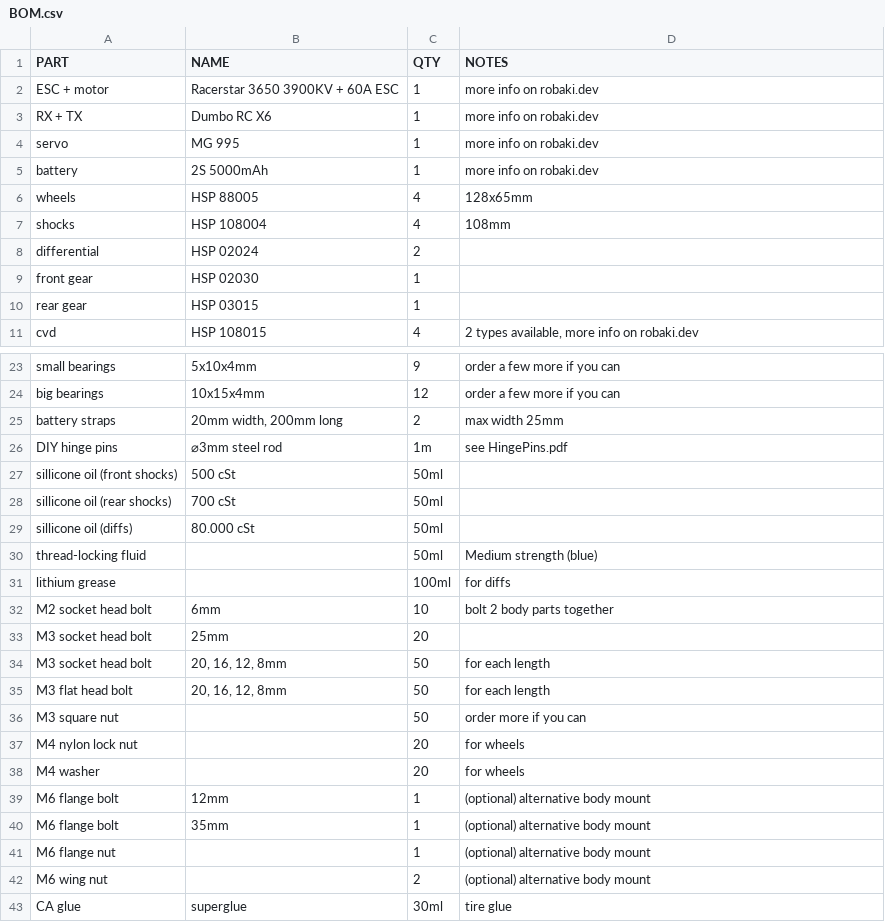
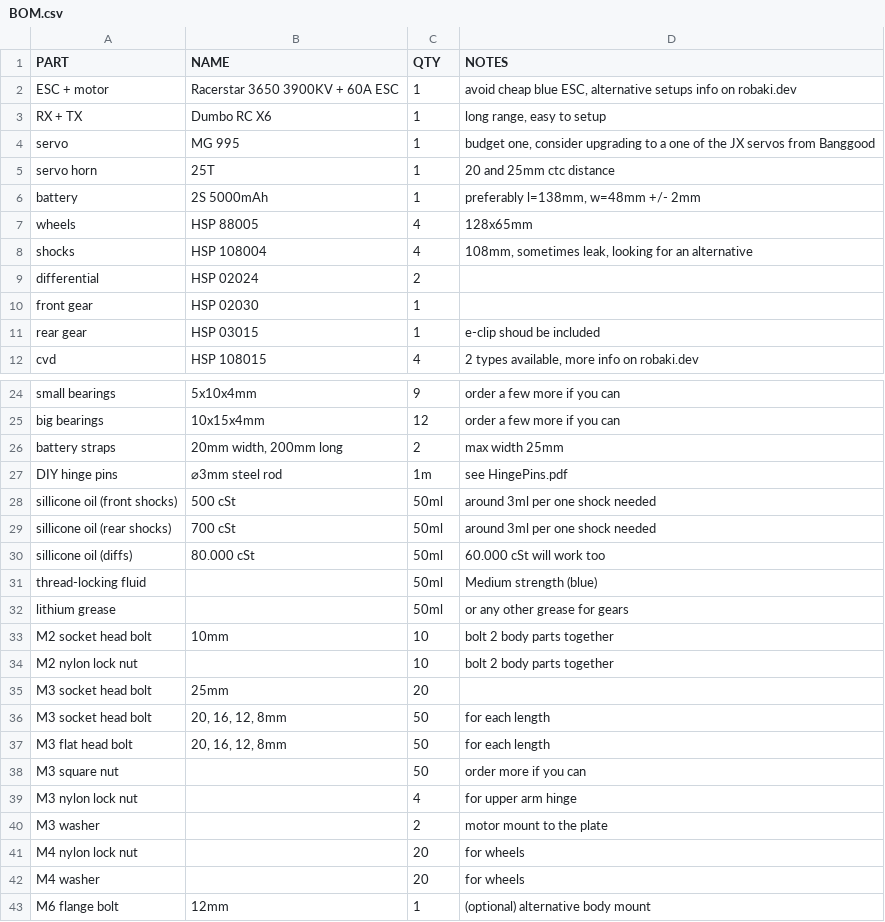
Before and after one commit to robaki-dev/robak, a CSV file: BOM.csv, drawn as a sheet; only a part is shown, gaps mark what is left out; the shorter side is filled out with more unchanged rows.

Commit message:
Add missing BOM parts

```diff
--- a/BOM.csv
+++ b/BOM.csv
@@ -1,11 +1,12 @@
 PART,NAME,QTY,NOTES
-ESC + motor,Racerstar 3650 3900KV + 60A ESC,1,more info on robaki.dev
-RX + TX,Dumbo RC X6,1,more info on robaki.dev
-servo,MG 995,1,more info on robaki.dev
-battery,2S 5000mAh,1,more info on robaki.dev
+ESC + motor,Racerstar 3650 3900KV + 60A ESC,1,"avoid cheap blue ESC, alternative setups info on robaki.dev"
+RX + TX,Dumbo RC X6,1,"long range, easy to setup"
+servo,MG 995,1,"budget one, consider upgrading to a one of the JX servos from Banggood"
+servo horn,25T,1,20 and 25mm ctc distance
+battery,2S 5000mAh,1,"preferably l=138mm, w=48mm +/- 2mm"
 wheels,HSP 88005,4,128x65mm
-shocks,HSP 108004,4,108mm
+shocks,HSP 108004,4,"108mm, sometimes leak, looking for an alternative"
 differential,HSP 02024,2,
 front gear,HSP 02030,1,
-rear gear,HSP 03015,1,
+rear gear,HSP 03015,1,e-clip shoud be included
 cvd,HSP 108015,4,"2 types available, more info on robaki.dev"
@@ -26,8 +27,9 @@ battery straps,"20mm width, 200mm long",2,max width 25mm
 DIY hinge pins,⌀3mm steel rod,1m,see HingePins.pdf
-sillicone oil (front shocks),500 cSt,50ml,
-sillicone oil (rear shocks),700 cSt,50ml,
-sillicone oil (diffs),80.000 cSt ,50ml,
+sillicone oil (front shocks),500 cSt,50ml,around 3ml per one shock needed
+sillicone oil (rear shocks),700 cSt,50ml,around 3ml per one shock needed
+sillicone oil (diffs),80.000 cSt ,50ml,60.000 cSt will work too
 thread-locking fluid,,50ml,Medium strength (blue)
-lithium grease,,100ml,for diffs
-M2 socket head bolt,6mm,10,bolt 2 body parts together
+lithium grease,,50ml,or any other grease for gears
+M2 socket head bolt,10mm,10,bolt 2 body parts together
+M2 nylon lock nut,,10,bolt 2 body parts together
 M3 socket head bolt,25mm,20,
@@ -36,2 +38,4 @@ M3 flat head bolt,"20, 16, 12, 8mm",50,for each length
 M3 square nut,,50,order more if you can
+M3 nylon lock nut,,4,for upper arm hinge
+M3 washer,,2,motor mount to the plate
 M4 nylon lock nut,,20,for wheels
```
